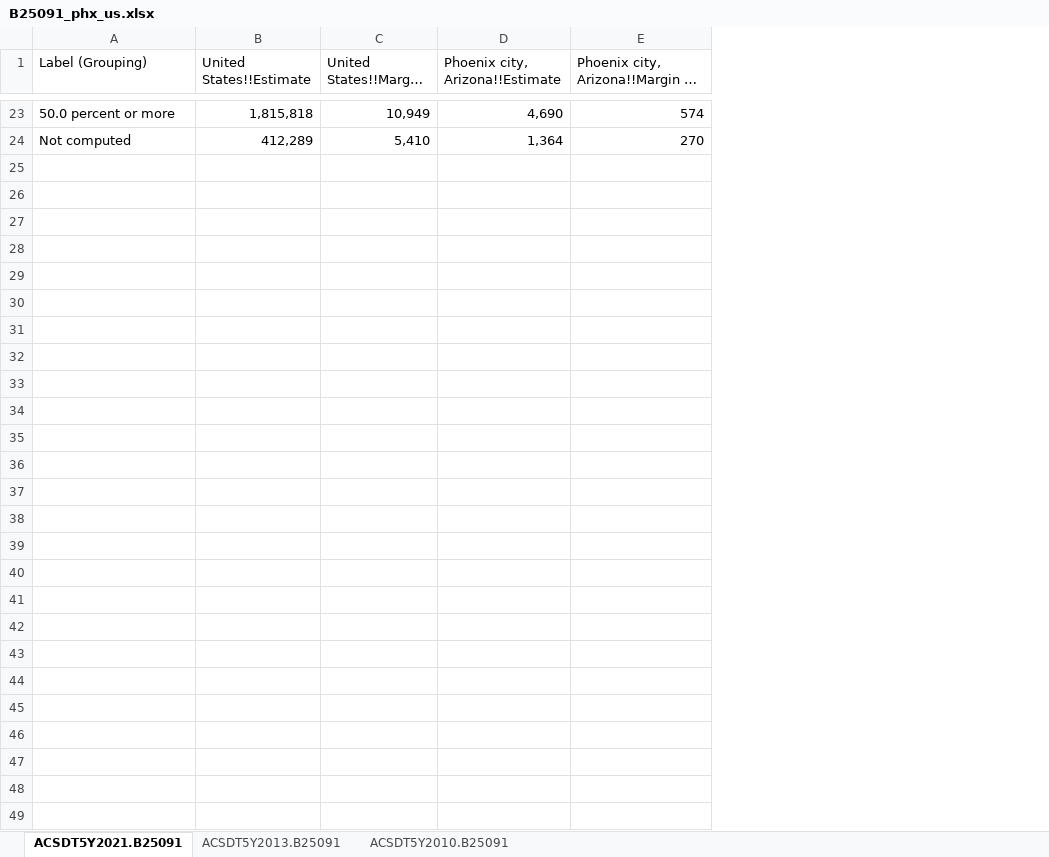
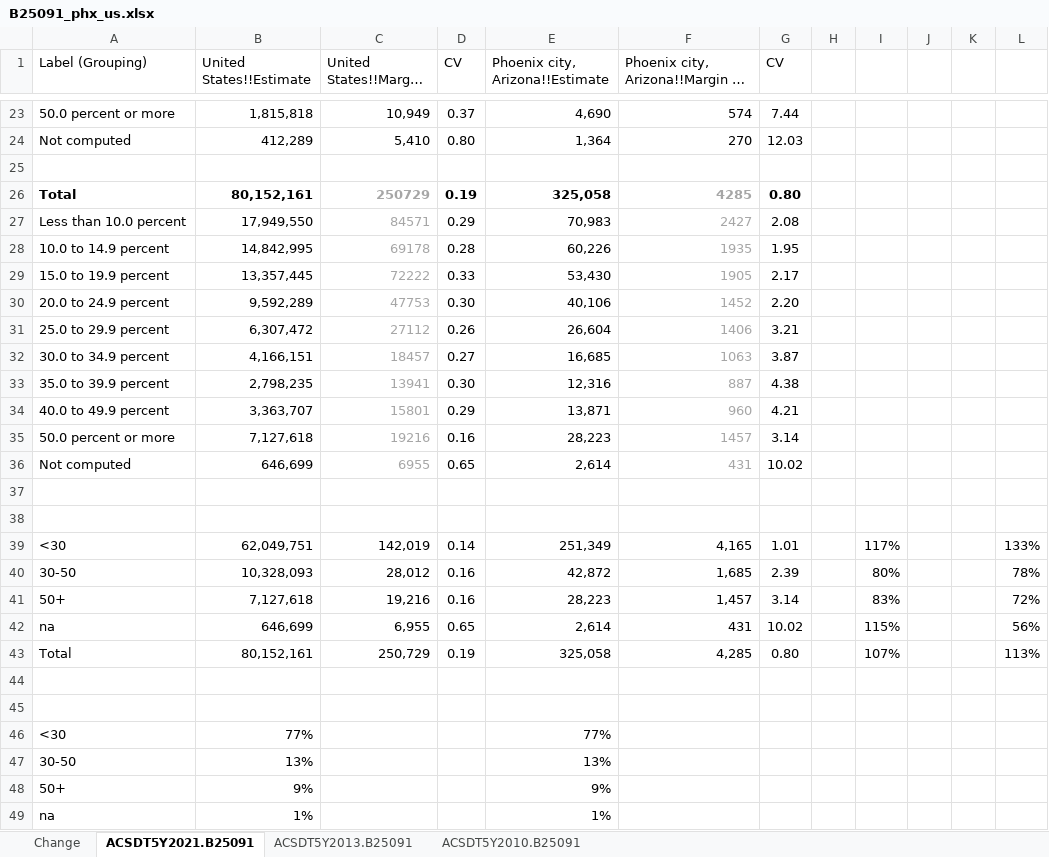
Before and after one commit to daragoldberg/phx, an Excel workbook: notebooks/output/B25091_phx_us.xlsx, sheet ACSDT5Y2021.B25091, drawn as a sheet; only a part is shown, gaps mark what is left out; long unchanged cells end in …; values as stored, in another font and other column widths than the file's, no borders; conditional formats not drawn; the diff names each change by its address in the sheet, - before the commit and + after, or states it on an @@ line.

```diff
--- a/notebooks/output/B25091_phx_us.xlsx (sheet ACSDT5Y2021.B25091)
+++ b/notebooks/output/B25091_phx_us.xlsx (sheet ACSDT5Y2021.B25091)
+sheet tab: Change
+column D (CV), rows 23-24: 0.37 | 0.80
+column G (CV), rows 23-24: 7.44 | 12.03
+column H, empty
+column I, empty
+column J, empty
+column K, empty
+column L, empty
+row 25: (empty)
+row 26: Total | 80,152,161 | 250729 | 0.19 | 325,058 | 4285 | 0.80
+row 27: Less than 10.0 percent | 17,949,550 | 84571 | 0.29 | 70,983 | 2427 | 2.08
+row 28: 10.0 to 14.9 percent | 14,842,995 | 69178 | 0.28 | 60,226 | 1935 | 1.95
+row 29: 15.0 to 19.9 percent | 13,357,445 | 72222 | 0.33 | 53,430 | 1905 | 2.17
+row 30: 20.0 to 24.9 percent | 9,592,289 | 47753 | 0.30 | 40,106 | 1452 | 2.20
+row 31: 25.0 to 29.9 percent | 6,307,472 | 27112 | 0.26 | 26,604 | 1406 | 3.21
+row 32: 30.0 to 34.9 percent | 4,166,151 | 18457 | 0.27 | 16,685 | 1063 | 3.87
+row 33: 35.0 to 39.9 percent | 2,798,235 | 13941 | 0.30 | 12,316 | 887 | 4.38
+row 34: 40.0 to 49.9 percent | 3,363,707 | 15801 | 0.29 | 13,871 | 960 | 4.21
+row 35: 50.0 percent or more | 7,127,618 | 19216 | 0.16 | 28,223 | 1457 | 3.14
+row 36: Not computed | 646,699 | 6955 | 0.65 | 2,614 | 431 | 10.02
+row 37: (empty)
+row 38: (empty)
+row 39: <30 | 62,049,751 | 142,019 | 0.14 | 251,349 | 4,165 | 1.01 |  | 117% |  |  | 133%
+row 40: 30-50 | 10,328,093 | 28,012 | 0.16 | 42,872 | 1,685 | 2.39 |  | 80% |  |  | 78%
+row 41: 50+ | 7,127,618 | 19,216 | 0.16 | 28,223 | 1,457 | 3.14 |  | 83% |  |  | 72%
+row 42: na | 646,699 | 6,955 | 0.65 | 2,614 | 431 | 10.02 |  | 115% |  |  | 56%
+row 43: Total | 80,152,161 | 250,729 | 0.19 | 325,058 | 4,285 | 0.80 |  | 107% |  |  | 113%
+row 44: (empty)
+row 45: (empty)
+row 46: <30 | 77% |  |  | 77%
+row 47: 30-50 | 13% |  |  | 13%
+row 48: 50+ | 9% |  |  | 9%
+row 49: na | 1% |  |  | 1%
```
Also changed, not shown: sheet ACSDT5Y2013.B25091, sheet ACSDT5Y2010.B25091, notebooks/output/B25070_phx_us.xlsx, notebooks/output/phx_vil_rent.xlsx, 11 other files.
